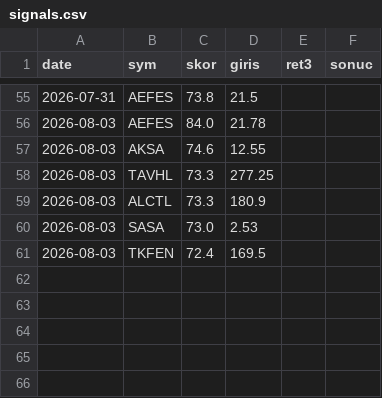
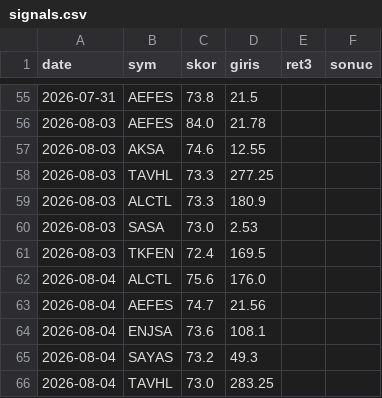
Before and after one commit to Mert04260/bist-radar, a CSV file: canli-izleme/signals.csv, drawn as a sheet; only a part is shown, gaps mark what is left out.

```diff
--- a/canli-izleme/signals.csv
+++ b/canli-izleme/signals.csv
@@ -61 +61,6 @@ date,sym,skor,giris,ret3,sonuc
 2026-08-03,TKFEN,72.4,169.5,,
+2026-08-04,ALCTL,75.6,176.0,,
+2026-08-04,AEFES,74.7,21.56,,
+2026-08-04,ENJSA,73.6,108.1,,
+2026-08-04,SAYAS,73.2,49.3,,
+2026-08-04,TAVHL,73.0,283.25,,
```
Also changed, not shown: 1 other file.
